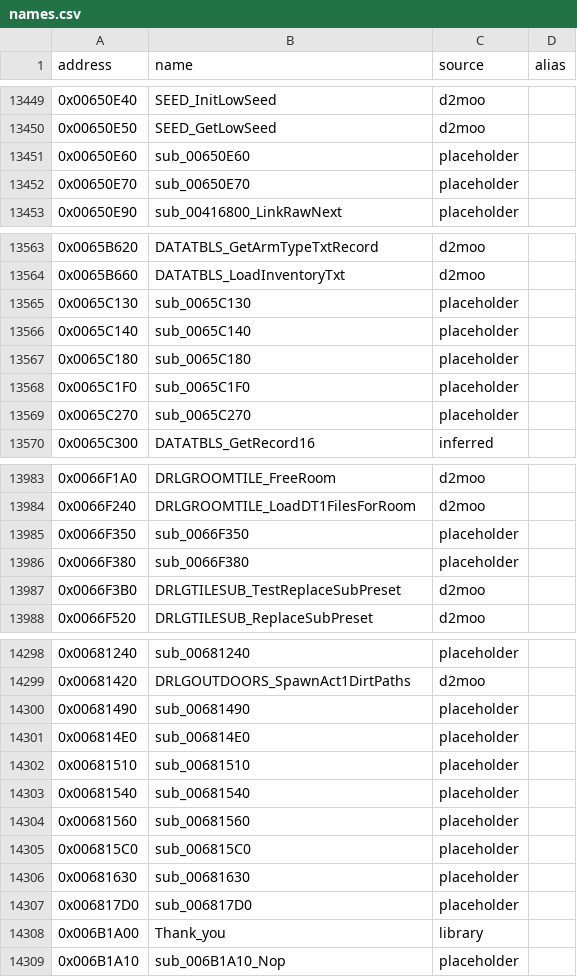
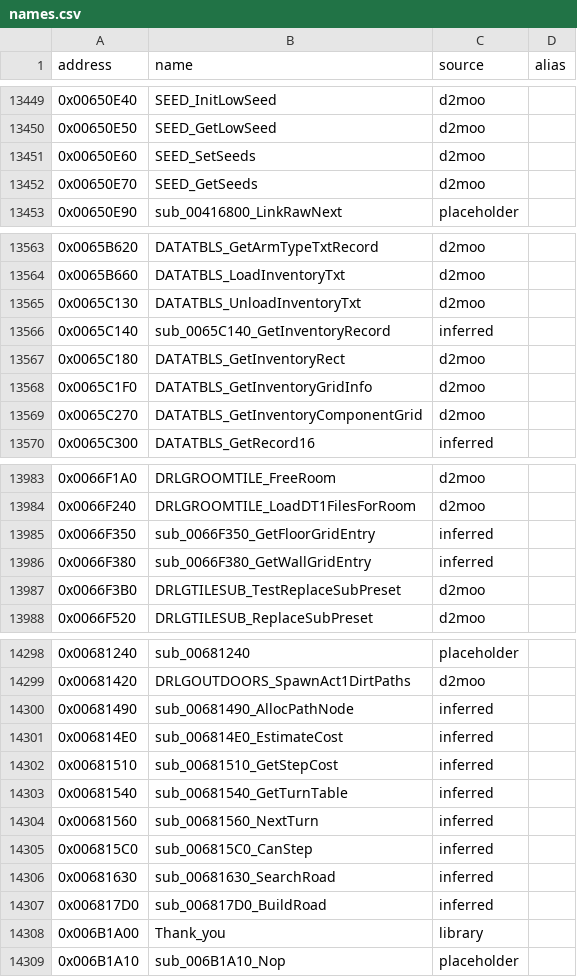
Before and after one commit to CaptainLegbreak/Iblis-Codex, a CSV file: names.csv, drawn as a sheet; only a part is shown, gaps mark what is left out; the diff covers the shown part only.

```diff
--- a/names.csv
+++ b/names.csv
@@ -13450,4 +13450,4 @@ address,name,source,alias
 0x00650E50,SEED_GetLowSeed,d2moo,
-0x00650E60,sub_00650E60,placeholder,
-0x00650E70,sub_00650E70,placeholder,
+0x00650E60,SEED_SetSeeds,d2moo,
+0x00650E70,SEED_GetSeeds,d2moo,
 0x00650E90,sub_00416800_LinkRawNext,placeholder,
@@ -13564,7 +13564,7 @@ address,name,source,alias
 0x0065B660,DATATBLS_LoadInventoryTxt,d2moo,
-0x0065C130,sub_0065C130,placeholder,
-0x0065C140,sub_0065C140,placeholder,
-0x0065C180,sub_0065C180,placeholder,
-0x0065C1F0,sub_0065C1F0,placeholder,
-0x0065C270,sub_0065C270,placeholder,
+0x0065C130,DATATBLS_UnloadInventoryTxt,d2moo,
+0x0065C140,sub_0065C140_GetInventoryRecord,inferred,
+0x0065C180,DATATBLS_GetInventoryRect,d2moo,
+0x0065C1F0,DATATBLS_GetInventoryGridInfo,d2moo,
+0x0065C270,DATATBLS_GetInventoryComponentGrid,d2moo,
 0x0065C300,DATATBLS_GetRecord16,inferred,
@@ -13984,4 +13984,4 @@ address,name,source,alias
 0x0066F240,DRLGROOMTILE_LoadDT1FilesForRoom,d2moo,
-0x0066F350,sub_0066F350,placeholder,
-0x0066F380,sub_0066F380,placeholder,
+0x0066F350,sub_0066F350_GetFloorGridEntry,inferred,
+0x0066F380,sub_0066F380_GetWallGridEntry,inferred,
 0x0066F3B0,DRLGTILESUB_TestReplaceSubPreset,d2moo,
@@ -14299,10 +14299,10 @@ address,name,source,alias
 0x00681420,DRLGOUTDOORS_SpawnAct1DirtPaths,d2moo,
-0x00681490,sub_00681490,placeholder,
-0x006814E0,sub_006814E0,placeholder,
-0x00681510,sub_00681510,placeholder,
-0x00681540,sub_00681540,placeholder,
-0x00681560,sub_00681560,placeholder,
-0x006815C0,sub_006815C0,placeholder,
-0x00681630,sub_00681630,placeholder,
-0x006817D0,sub_006817D0,placeholder,
+0x00681490,sub_00681490_AllocPathNode,inferred,
+0x006814E0,sub_006814E0_EstimateCost,inferred,
+0x00681510,sub_00681510_GetStepCost,inferred,
+0x00681540,sub_00681540_GetTurnTable,inferred,
+0x00681560,sub_00681560_NextTurn,inferred,
+0x006815C0,sub_006815C0_CanStep,inferred,
+0x00681630,sub_00681630_SearchRoad,inferred,
+0x006817D0,sub_006817D0_BuildRoad,inferred,
 0x006B1A00,Thank_you,library,
```
Also changed, not shown: 40 edited cells elsewhere in this file, 40 other files.
